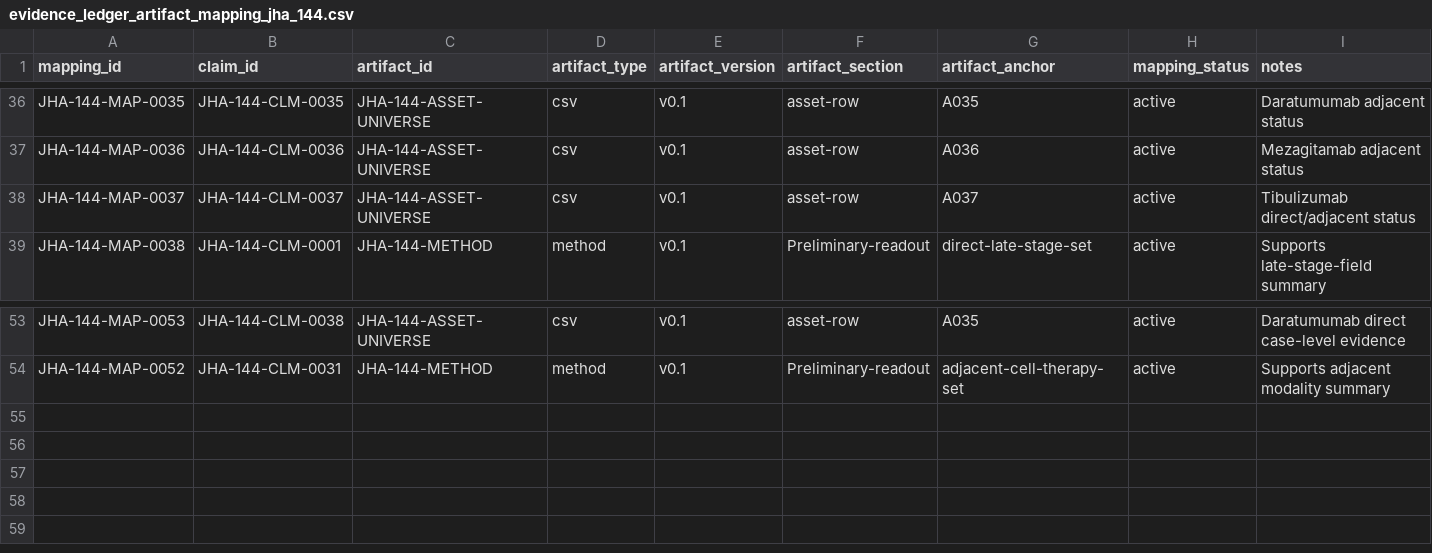
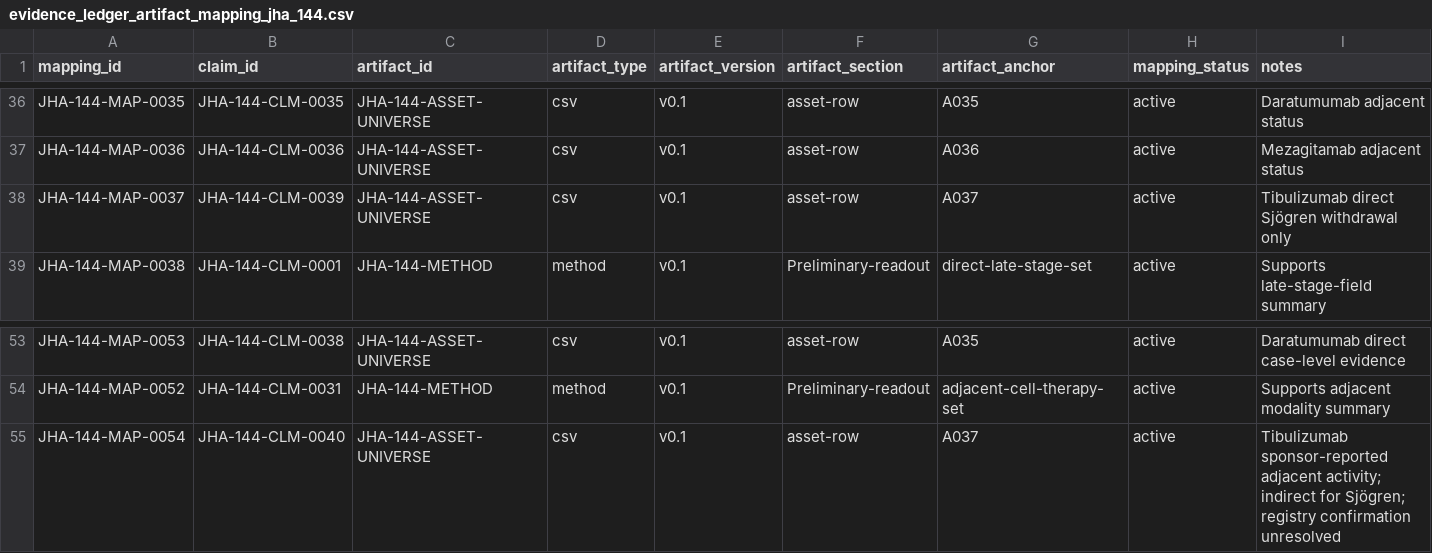
Before and after one commit to bioJain/SSD, a CSV file: 20_competitive/evidence_ledger_artifact_mapping_jha_144.csv, drawn as a sheet; only a part is shown, gaps mark what is left out.

```diff
--- a/20_competitive/evidence_ledger_artifact_mapping_jha_144.csv
+++ b/20_competitive/evidence_ledger_artifact_mapping_jha_144.csv
@@ -37,3 +37,3 @@ JHA-144-MAP-0035,JHA-144-CLM-0035,JHA-144-ASSET-UNIVERSE,csv,v0.1,asset-row,A035
 JHA-144-MAP-0036,JHA-144-CLM-0036,JHA-144-ASSET-UNIVERSE,csv,v0.1,asset-row,A036,active,"Mezagitamab adjacent status"
-JHA-144-MAP-0037,JHA-144-CLM-0037,JHA-144-ASSET-UNIVERSE,csv,v0.1,asset-row,A037,active,"Tibulizumab direct/adjacent status"
+JHA-144-MAP-0037,JHA-144-CLM-0039,JHA-144-ASSET-UNIVERSE,csv,v0.1,asset-row,A037,active,Tibulizumab direct Sjögren withdrawal only
 JHA-144-MAP-0038,JHA-144-CLM-0001,JHA-144-METHOD,method,v0.1,Preliminary-readout,direct-late-stage-set,active,"Supports late-stage-field summary"
@@ -54 +54,2 @@ JHA-144-MAP-0053,JHA-144-CLM-0038,JHA-144-ASSET-UNIVERSE,csv,v0.1,asset-row,A035
 JHA-144-MAP-0052,JHA-144-CLM-0031,JHA-144-METHOD,method,v0.1,Preliminary-readout,adjacent-cell-therapy-set,active,"Supports adjacent modality summary"
+JHA-144-MAP-0054,JHA-144-CLM-0040,JHA-144-ASSET-UNIVERSE,csv,v0.1,asset-row,A037,active,Tibulizumab sponsor-reported adjacent activity; indirect for Sjögren; registry confirmation unresolved
```
Also changed, not shown: 20_competitive/evidence_ledger_jha_144.csv, 20_competitive/initial_evidence_gaps.csv, 4 other files.
